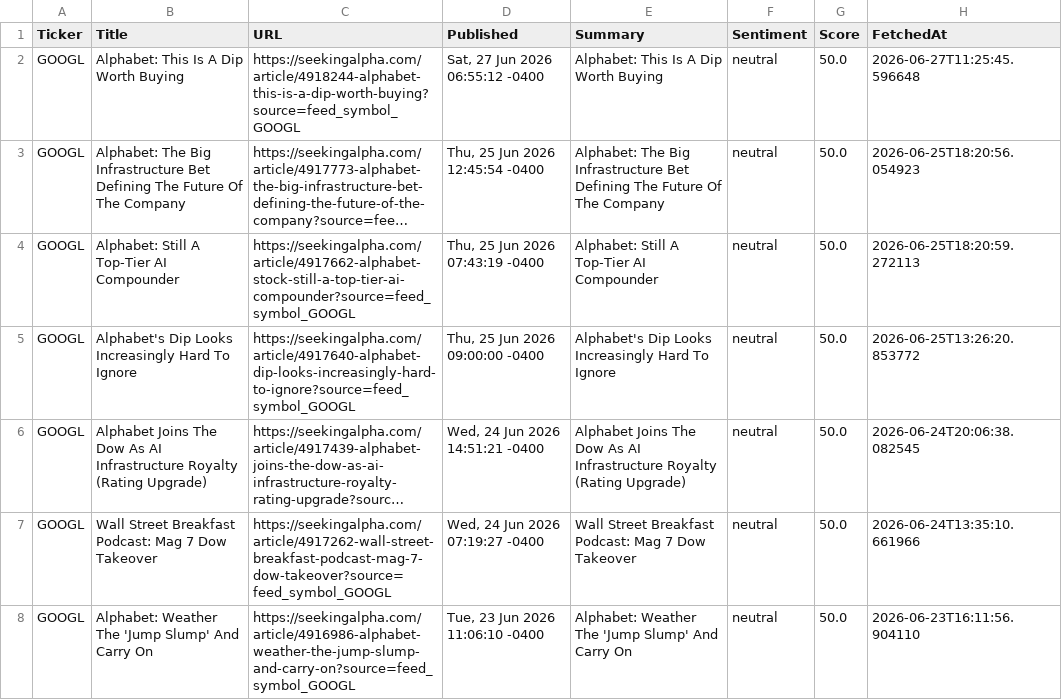
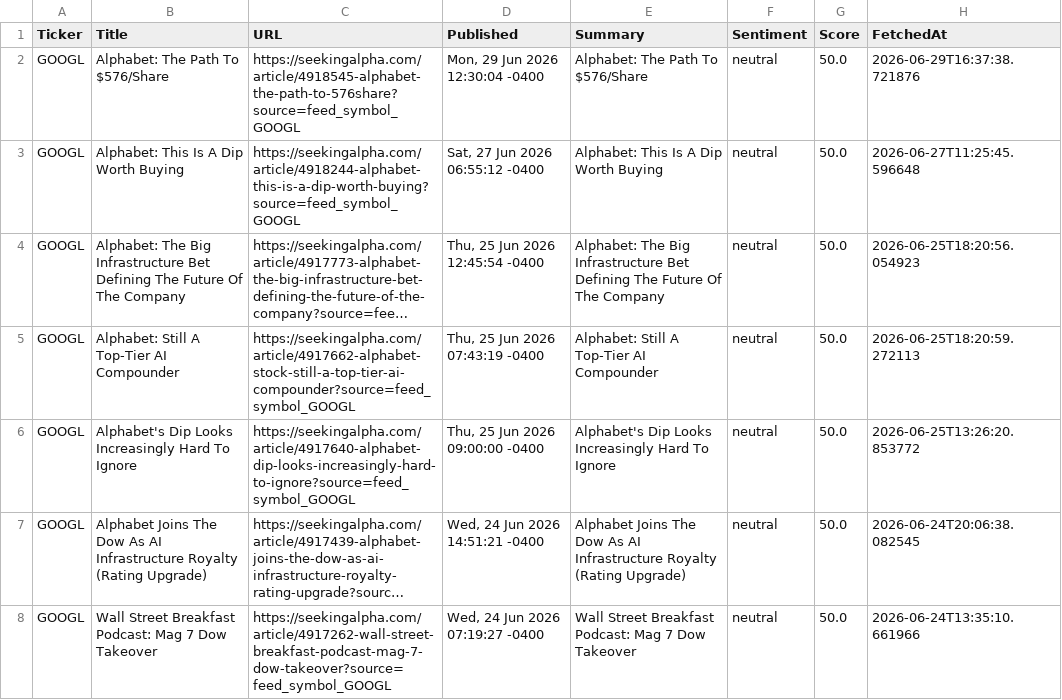
Before and after one commit to timursk99-ai/news-pipeline, a CSV file: news_GOOGL.csv, drawn as a sheet; only a part is shown; the shorter side is filled out with more unchanged rows; long unchanged cells end in ….

Commit message:
update news CSVs

```diff
--- a/news_GOOGL.csv
+++ b/news_GOOGL.csv
@@ -1,2 +1,3 @@
 Ticker,Title,URL,Published,Summary,Sentiment,Score,FetchedAt
+GOOGL,Alphabet: The Path To $576/Share,https://seekingalpha.com/article/4918545-alphabet-the-path-to-576share?source=feed_symbol_GOOGL,"Mon, 29 Jun 2026 12:30:04 -0400",Alphabet: The Path To $576/Share,neutral,50.0,2026-06-29T16:37:38.721876
 GOOGL,Alphabet: This Is A Dip Worth Buying,https://seekingalpha.com/article/4918244-alphabet-this-is-a-dip-worth-buying?source=feed_symbol_GOOGL,"Sat, 27 Jun 2026 06:55:12 -0400",Alphabet: This Is A Dip Worth Buying,neutral,50.0,2026-06-27T11:25:45.596648
```
